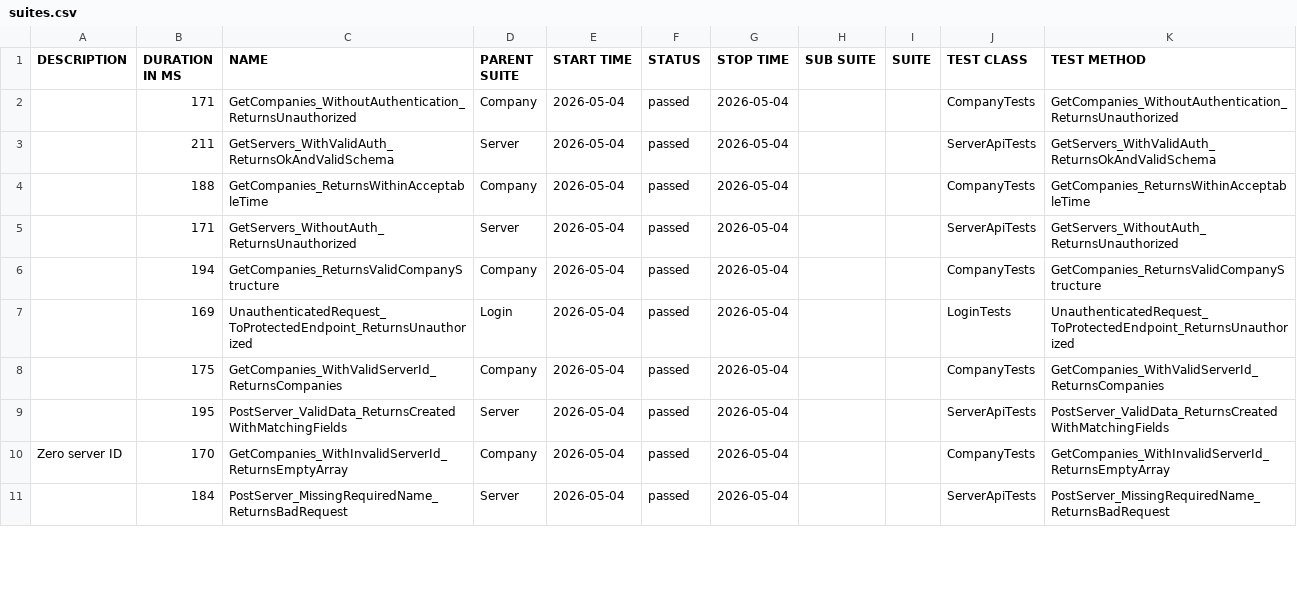
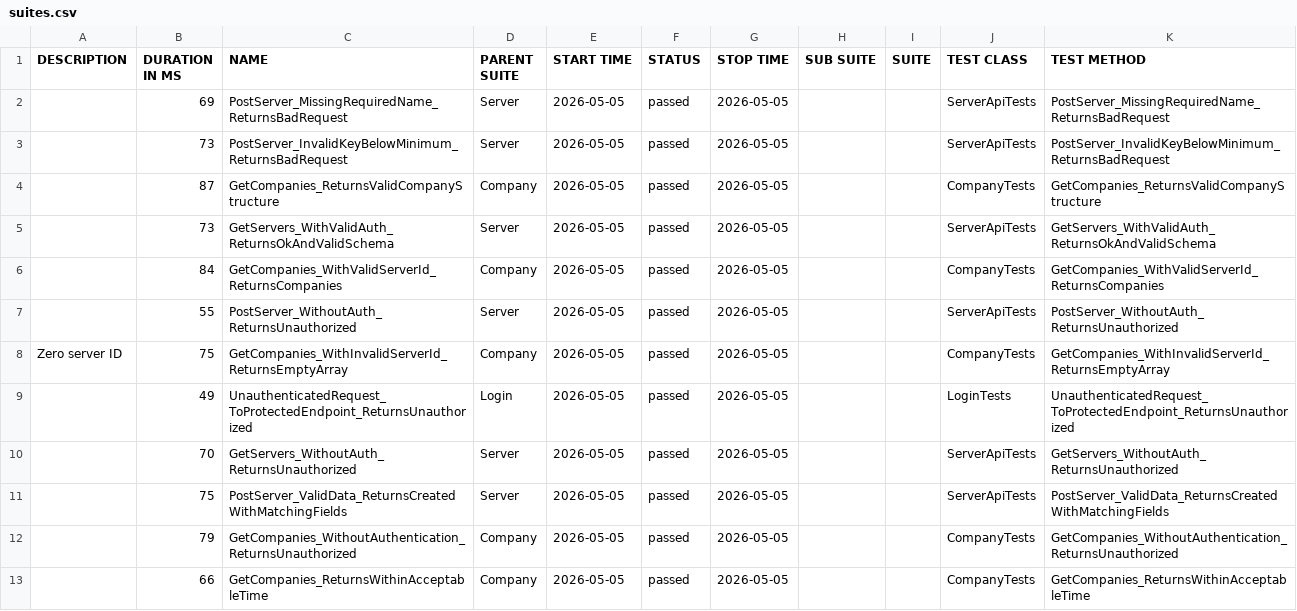
Before and after one commit to effiziente1/API_Testing, a CSV file: data/suites.csv, drawn as a sheet; only a part is shown; the diff covers the shown part only.

```diff
--- a/data/suites.csv
+++ b/data/suites.csv
@@ -1,12 +1,14 @@
 "DESCRIPTION","DURATION IN MS","NAME","PARENT SUITE","START TIME","STATUS","STOP TIME","SUB SUITE","SUITE","TEST CLASS","TEST METHOD"
-"","171","GetCompanies_WithoutAuthentication_ReturnsUnauthorized","Company","2026-05-04","passed","2026-05-04","","","CompanyTests","GetCompanies_WithoutAuthentication_ReturnsUnauthorized"
-"","211","GetServers_WithValidAuth_ReturnsOkAndValidSchema","Server","2026-05-04","passed","2026-05-04","","","ServerApiTests","GetServers_WithValidAuth_ReturnsOkAndValidSchema"
-"","188","GetCompanies_ReturnsWithinAcceptableTime","Company","2026-05-04","passed","2026-05-04","","","CompanyTests","GetCompanies_ReturnsWithinAcceptableTime"
-"","171","GetServers_WithoutAuth_ReturnsUnauthorized","Server","2026-05-04","passed","2026-05-04","","","ServerApiTests","GetServers_WithoutAuth_ReturnsUnauthorized"
-"","194","GetCompanies_ReturnsValidCompanyStructure","Company","2026-05-04","passed","2026-05-04","","","CompanyTests","GetCompanies_ReturnsValidCompanyStructure"
-"","169","UnauthenticatedRequest_ToProtectedEndpoint_ReturnsUnauthorized","Login","2026-05-04","passed","2026-05-04","","","LoginTests","UnauthenticatedRequest_ToProtectedEndpoint_ReturnsUnauthorized"
-"","175","GetCompanies_WithValidServerId_ReturnsCompanies","Company","2026-05-04","passed","2026-05-04","","","CompanyTests","GetCompanies_WithValidServerId_ReturnsCompanies"
-"","195","PostServer_ValidData_ReturnsCreatedWithMatchingFields","Server","2026-05-04","passed","2026-05-04","","","ServerApiTests","PostServer_ValidData_ReturnsCreatedWithMatchingFields"
-"Zero server ID
-","170","GetCompanies_WithInvalidServerId_ReturnsEmptyArray","Company","2026-05-04","passed","2026-05-04","","","CompanyTests","GetCompanies_WithInvalidServerId_ReturnsEmptyArray"
-"","184","PostServer_MissingRequiredName_ReturnsBadRequest","Server","2026-05-04","passed","2026-05-04","","","ServerApiTests","PostServer_MissingRequiredName_ReturnsBadRequest"
+"","69","PostServer_MissingRequiredName_ReturnsBadRequest","Server","2026-05-05","passed","2026-05-05","","","ServerApiTests","PostServer_MissingRequiredName_ReturnsBadRequest"
+"","73","PostServer_InvalidKeyBelowMinimum_ReturnsBadRequest","Server","2026-05-05","passed","2026-05-05","","","ServerApiTests","PostServer_InvalidKeyBelowMinimum_ReturnsBadRequest"
+"","87","GetCompanies_ReturnsValidCompanyStructure","Company","2026-05-05","passed","2026-05-05","","","CompanyTests","GetCompanies_ReturnsValidCompanyStructure"
+"","73","GetServers_WithValidAuth_ReturnsOkAndValidSchema","Server","2026-05-05","passed","2026-05-05","","","ServerApiTests","GetServers_WithValidAuth_ReturnsOkAndValidSchema"
+"","84","GetCompanies_WithValidServerId_ReturnsCompanies","Company","2026-05-05","passed","2026-05-05","","","CompanyTests","GetCompanies_WithValidServerId_ReturnsCompanies"
+"","55","PostServer_WithoutAuth_ReturnsUnauthorized","Server","2026-05-05","passed","2026-05-05","","","ServerApiTests","PostServer_WithoutAuth_ReturnsUnauthorized"
+"Zero server ID
+","75","GetCompanies_WithInvalidServerId_ReturnsEmptyArray","Company","2026-05-05","passed","2026-05-05","","","CompanyTests","GetCompanies_WithInvalidServerId_ReturnsEmptyArray"
+"","49","UnauthenticatedRequest_ToProtectedEndpoint_ReturnsUnauthorized","Login","2026-05-05","passed","2026-05-05","","","LoginTests","UnauthenticatedRequest_ToProtectedEndpoint_ReturnsUnauthorized"
+"","70","GetServers_WithoutAuth_ReturnsUnauthorized","Server","2026-05-05","passed","2026-05-05","","","ServerApiTests","GetServers_WithoutAuth_ReturnsUnauthorized"
+"","75","PostServer_ValidData_ReturnsCreatedWithMatchingFields","Server","2026-05-05","passed","2026-05-05","","","ServerApiTests","PostServer_ValidData_ReturnsCreatedWithMatchingFields"
+"","79","GetCompanies_WithoutAuthentication_ReturnsUnauthorized","Company","2026-05-05","passed","2026-05-05","","","CompanyTests","GetCompanies_WithoutAuthentication_ReturnsUnauthorized"
+"","66","GetCompanies_ReturnsWithinAcceptableTime","Company","2026-05-05","passed","2026-05-05","","","CompanyTests","GetCompanies_ReturnsWithinAcceptableTime"
```
Also changed, not shown: 1 added row, 3 removed rows and 6 edited cells elsewhere in this file, 31 other files.
